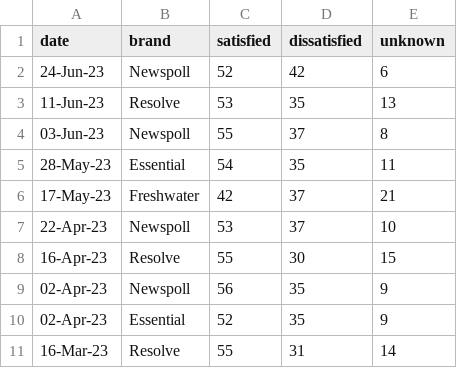
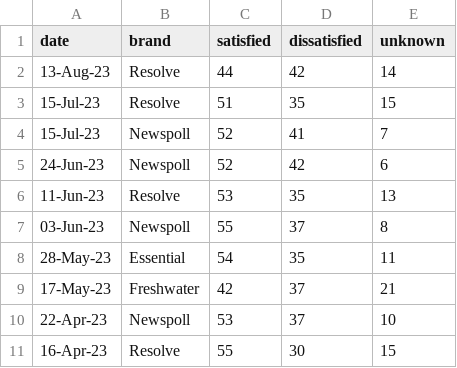
Before and after one commit to metacoretechs/wikipedia-aus-poll-charts, a CSV file: albanese_sat2225.csv, drawn as a sheet; only a part is shown; the shorter side is filled out with more unchanged rows; the diff names each change by its address in the sheet, - before the commit and + after, or states it on an @@ line.

```diff
--- a/albanese_sat2225.csv
+++ b/albanese_sat2225.csv
+row 2: 13-Aug-23 | Resolve | 44 | 42 | 14
+row 3: 15-Jul-23 | Resolve | 51 | 35 | 15
+row 4: 15-Jul-23 | Newspoll | 52 | 41 | 7
```
Also changed, not shown: dutton_sat2225.csv, essential_polling2225.csv, 8 other files.
